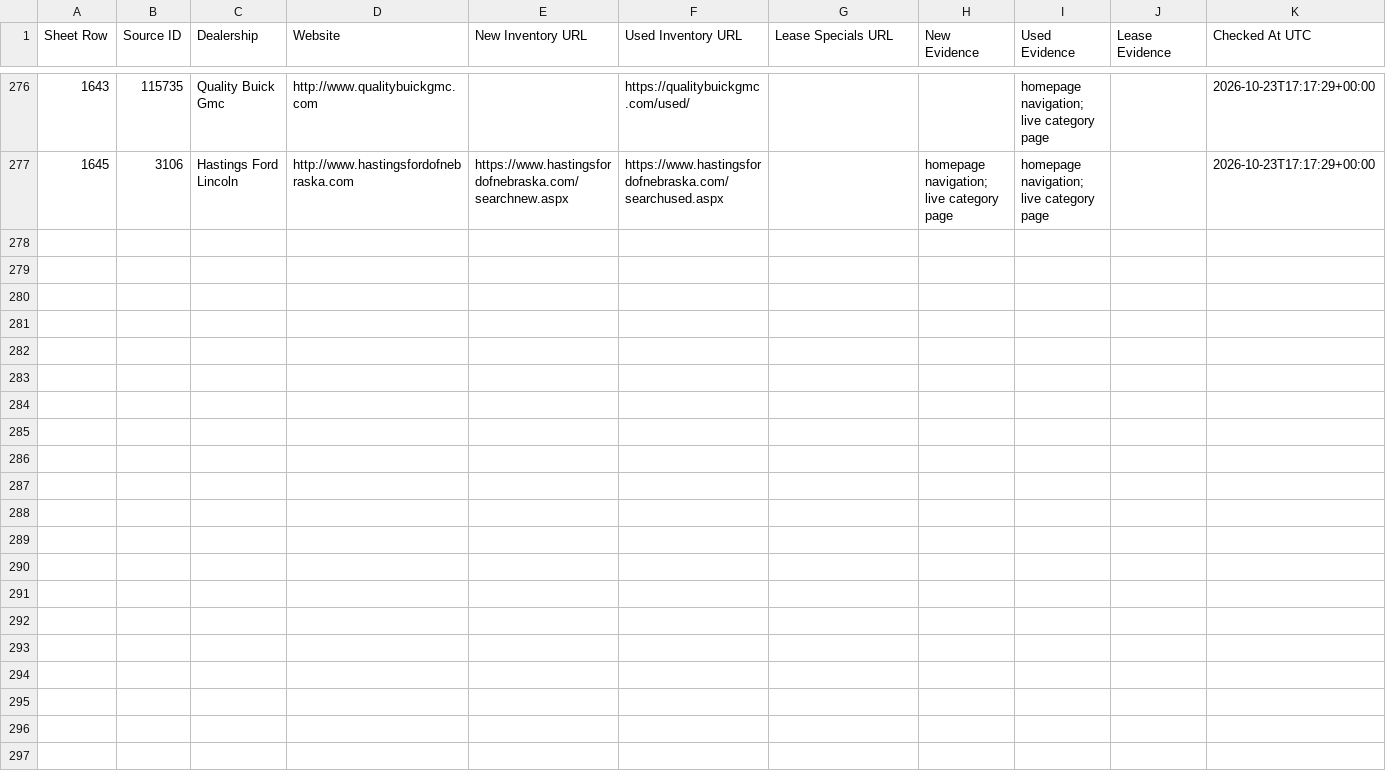
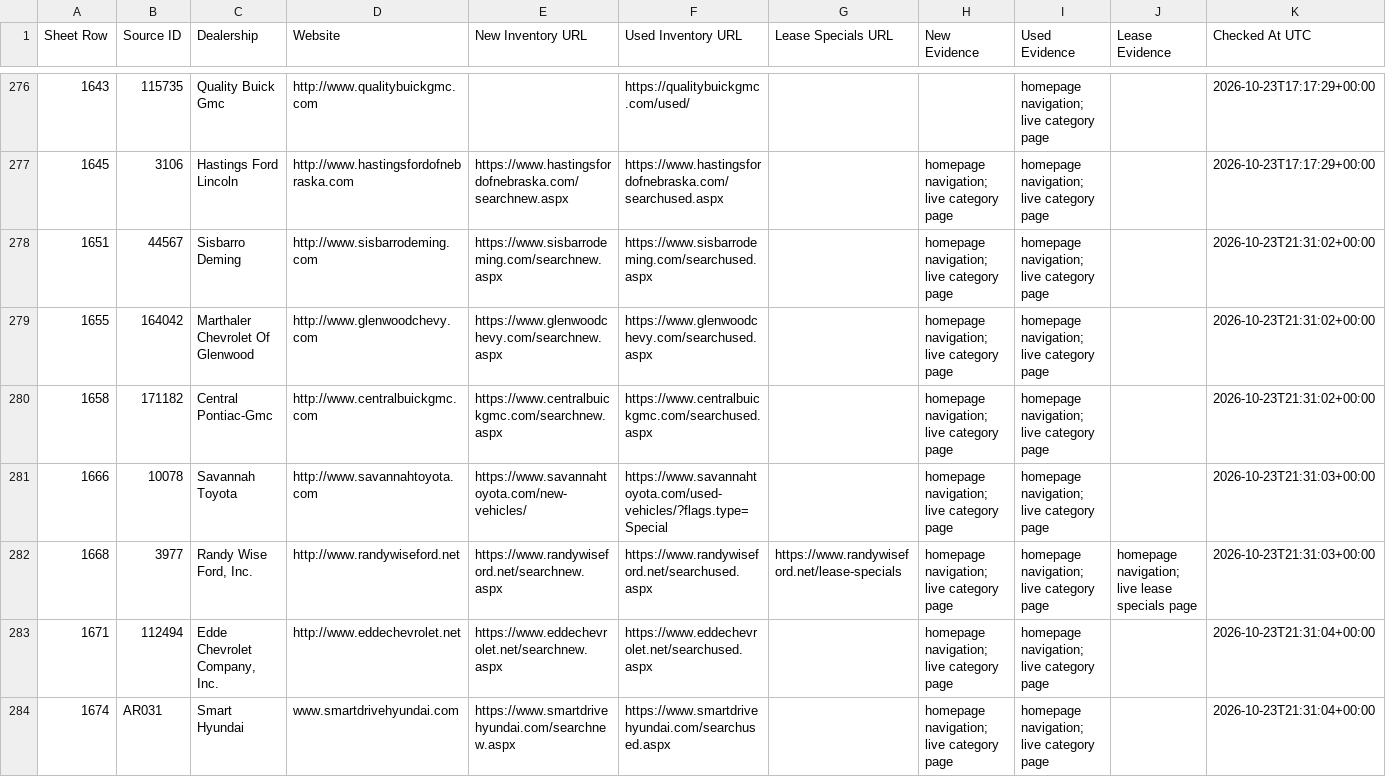
Before and after one commit to ClearlyAwesome/autopilot-dealer-url-discovery, a CSV file: results/discoveries.csv, drawn as a sheet; only a part is shown, gaps mark what is left out; rows hold the shown columns only; the diff covers the shown part only; the diff names each change by its address in the sheet, - before the commit and + after, or states it on an @@ line.

```diff
--- a/results/discoveries.csv
+++ b/results/discoveries.csv
+row 278: 1651 | 44567 | Sisbarro Deming | http://www.sisbarrodeming.com | https://www.sisbarrodeming.com/searchnew.aspx | https://www.sisbarrodeming.com/searchused.aspx |  | homepage navigation; live category page | homepage navigation; live category page |  | 2026-10-23T21:31:02+00:00
+row 279: 1655 | 164042 | Marthaler Chevrolet Of Glenwood | http://www.glenwoodchevy.com | https://www.glenwoodchevy.com/searchnew.aspx | https://www.glenwoodchevy.com/searchused.aspx |  | homepage navigation; live category page | homepage navigation; live category page |  | 2026-10-23T21:31:02+00:00
+row 280: 1658 | 171182 | Central Pontiac-Gmc | http://www.centralbuickgmc.com | https://www.centralbuickgmc.com/searchnew.aspx | https://www.centralbuickgmc.com/searchused.aspx |  | homepage navigation; live category page | homepage navigation; live category page |  | 2026-10-23T21:31:02+00:00
+row 281: 1666 | 10078 | Savannah Toyota | http://www.savannahtoyota.com | https://www.savannahtoyota.com/new-vehicles/ | https://www.savannahtoyota.com/used-vehicles/?flags.type=Special |  | homepage navigation; live category page | homepage navigation; live category page |  | 2026-10-23T21:31:03+00:00
+row 282: 1668 | 3977 | Randy Wise Ford, Inc. | http://www.randywiseford.net | https://www.randywiseford.net/searchnew.aspx | https://www.randywiseford.net/searchused.aspx | https://www.randywiseford.net/lease-specials | homepage navigation; live category page | homepage navigation; live category page | homepage navigation; live lease specials page | 2026-10-23T21:31:03+00:00
+row 283: 1671 | 112494 | Edde Chevrolet Company, Inc. | http://www.eddechevrolet.net | https://www.eddechevrolet.net/searchnew.aspx | https://www.eddechevrolet.net/searchused.aspx |  | homepage navigation; live category page | homepage navigation; live category page |  | 2026-10-23T21:31:04+00:00
+row 284: 1674 | AR031 | Smart Hyundai | www.smartdrivehyundai.com | https://www.smartdrivehyundai.com/searchnew.aspx | https://www.smartdrivehyundai.com/searchused.aspx |  | homepage navigation; live category page | homepage navigation; live category page |  | 2026-10-23T21:31:04+00:00
```
Also changed, not shown: 6 added rows elsewhere in this file, 3 other files.
